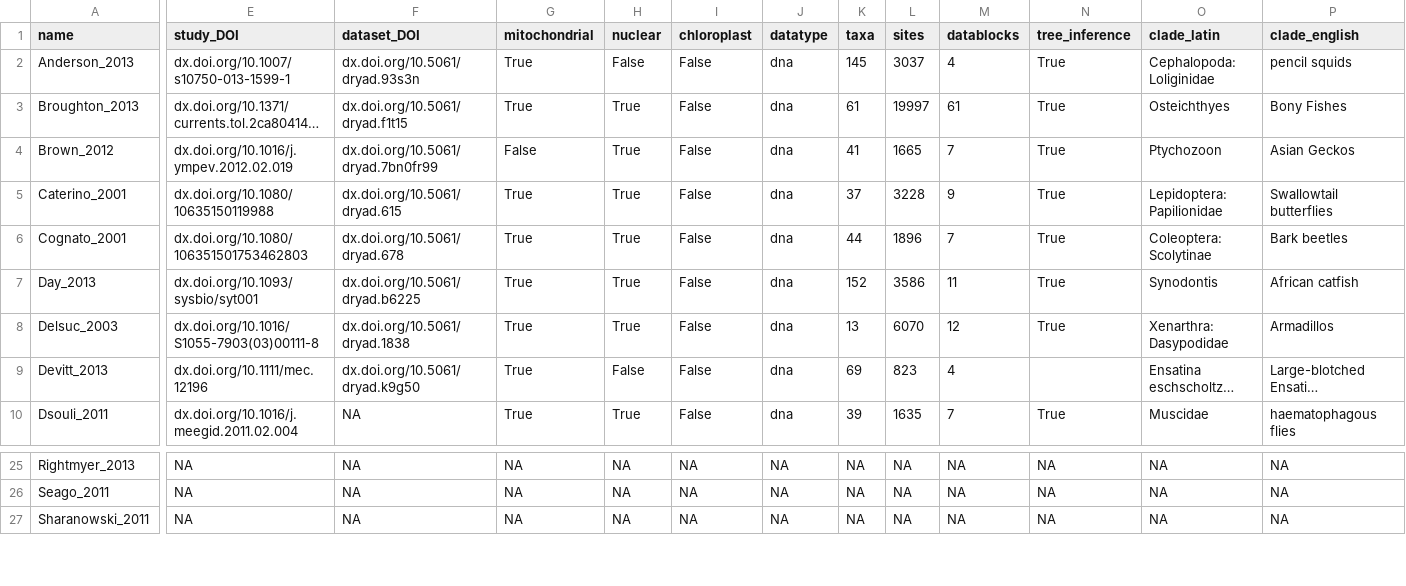
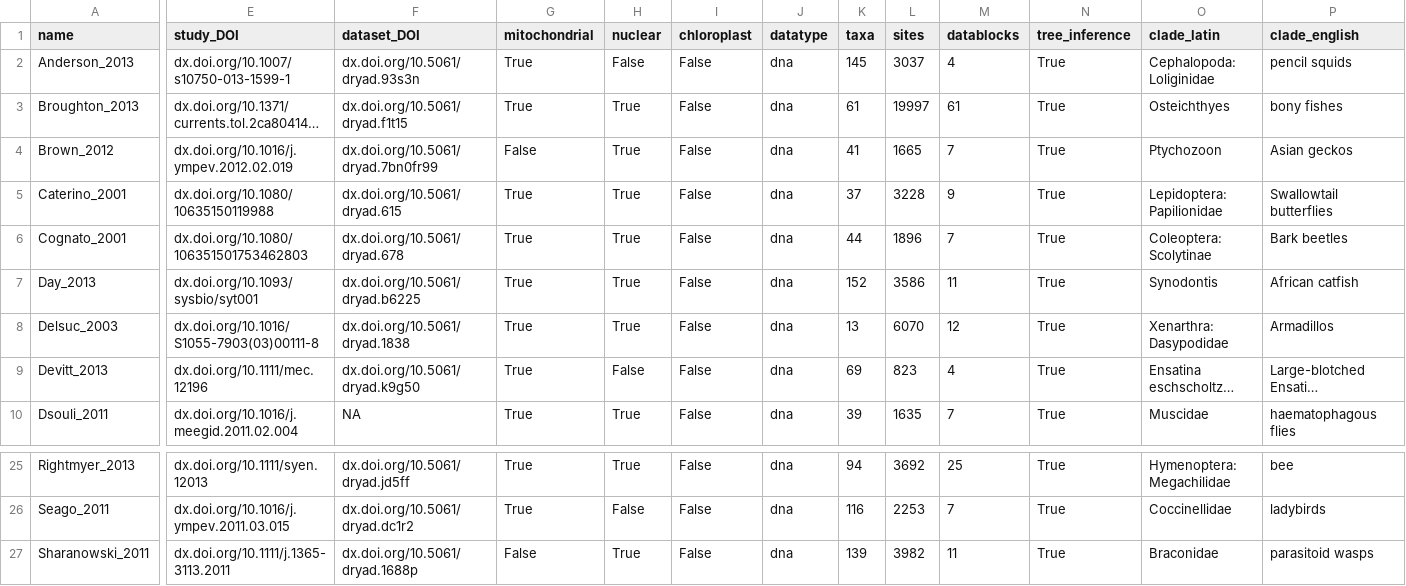
Before and after one commit to roblanf/BenchmarkAlignments, a CSV file: summary.csv, drawn as a sheet; only a part is shown, gaps mark what is left out; long unchanged cells end in …; the diff covers the shown part only; the diff names each change by its address in the sheet, - before the commit and + after, or states it on an @@ line.

```diff
--- a/summary.csv
+++ b/summary.csv
-P3 (clade_english): Bony Fishes
+P3 (clade_english): bony fishes
-P4 (clade_english): Asian Geckos
+P4 (clade_english): Asian geckos
-N9 (tree_inference): (empty)
+N9 (tree_inference): True
-E25 (study_DOI): NA
+E25 (study_DOI): dx.doi.org/10.1111/syen.12013
-F25 (dataset_DOI): NA
+F25 (dataset_DOI): dx.doi.org/10.5061/dryad.jd5ff
-G25:G26 (mitochondrial): NA
+G25:G26 (mitochondrial): True
-H25 (nuclear): NA
+H25 (nuclear): True
-I25:I27 (chloroplast): NA
+I25:I27 (chloroplast): False
-J25:J27 (datatype): NA
+J25:J27 (datatype): dna
-K25 (taxa): NA
+K25 (taxa): 94
-L25 (sites): NA
+L25 (sites): 3692
-M25 (datablocks): NA
+M25 (datablocks): 25
-N25:N27 (tree_inference): NA
+N25:N27 (tree_inference): True
-O25 (clade_latin): NA
+O25 (clade_latin): Hymenoptera: Megachilidae
-P25 (clade_english): NA
+P25 (clade_english): bee
-E26 (study_DOI): NA
+E26 (study_DOI): dx.doi.org/10.1016/j.ympev.2011.03.015
-F26 (dataset_DOI): NA
+F26 (dataset_DOI): dx.doi.org/10.5061/dryad.dc1r2
-H26 (nuclear): NA
+H26 (nuclear): False
-K26 (taxa): NA
+K26 (taxa): 116
-L26 (sites): NA
+L26 (sites): 2253
-M26 (datablocks): NA
+M26 (datablocks): 7
-O26 (clade_latin): NA
+O26 (clade_latin): Coccinellidae
-P26 (clade_english): NA
+P26 (clade_english): ladybirds
-E27 (study_DOI): NA
+E27 (study_DOI): dx.doi.org/10.1111/j.1365-3113.2011
-F27 (dataset_DOI): NA
+F27 (dataset_DOI): dx.doi.org/10.5061/dryad.1688p
-G27 (mitochondrial): NA
+G27 (mitochondrial): False
-H27 (nuclear): NA
+H27 (nuclear): True
-K27 (taxa): NA
+K27 (taxa): 139
-L27 (sites): NA
+L27 (sites): 3982
-M27 (datablocks): NA
+M27 (datablocks): 11
-O27 (clade_latin): NA
+O27 (clade_latin): Braconidae
-P27 (clade_english): NA
+P27 (clade_english): parasitoid wasps
```
Also changed, not shown: 110 edited cells elsewhere in this file, 33 other files.
